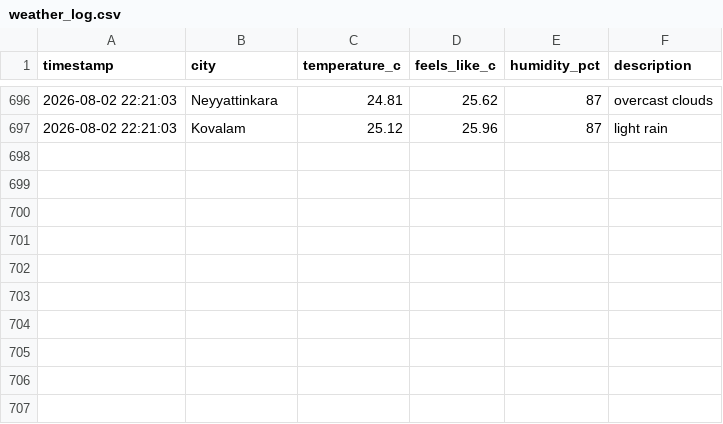
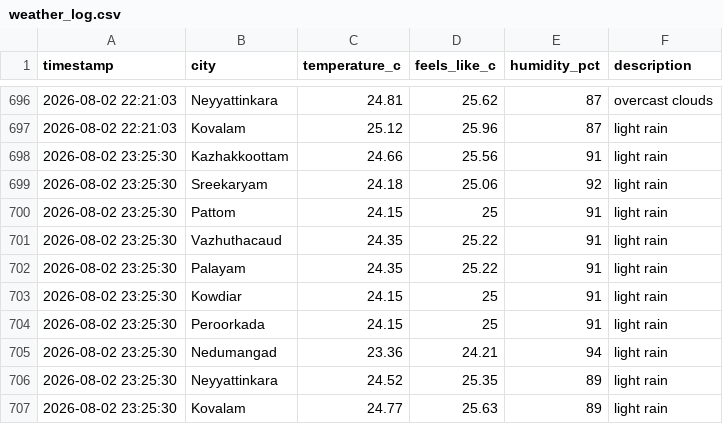
Before and after one commit to aravindrs27/weather-tracker, a CSV file: weather_log.csv, drawn as a sheet; only a part is shown, gaps mark what is left out.

Commit message:
Update weather log and chart

```diff
--- a/weather_log.csv
+++ b/weather_log.csv
@@ -697 +697,11 @@ timestamp,city,temperature_c,feels_like_c,humidity_pct,description
 2026-08-02 22:21:03,Kovalam,25.12,25.96,87,light rain
+2026-08-02 23:25:30,Kazhakkoottam,24.66,25.56,91,light rain
+2026-08-02 23:25:30,Sreekaryam,24.18,25.06,92,light rain
+2026-08-02 23:25:30,Pattom,24.15,25,91,light rain
+2026-08-02 23:25:30,Vazhuthacaud,24.35,25.22,91,light rain
+2026-08-02 23:25:30,Palayam,24.35,25.22,91,light rain
+2026-08-02 23:25:30,Kowdiar,24.15,25,91,light rain
+2026-08-02 23:25:30,Peroorkada,24.15,25,91,light rain
+2026-08-02 23:25:30,Nedumangad,23.36,24.21,94,light rain
+2026-08-02 23:25:30,Neyyattinkara,24.52,25.35,89,light rain
+2026-08-02 23:25:30,Kovalam,24.77,25.63,89,light rain
```
Also changed, not shown: 1 other file.
